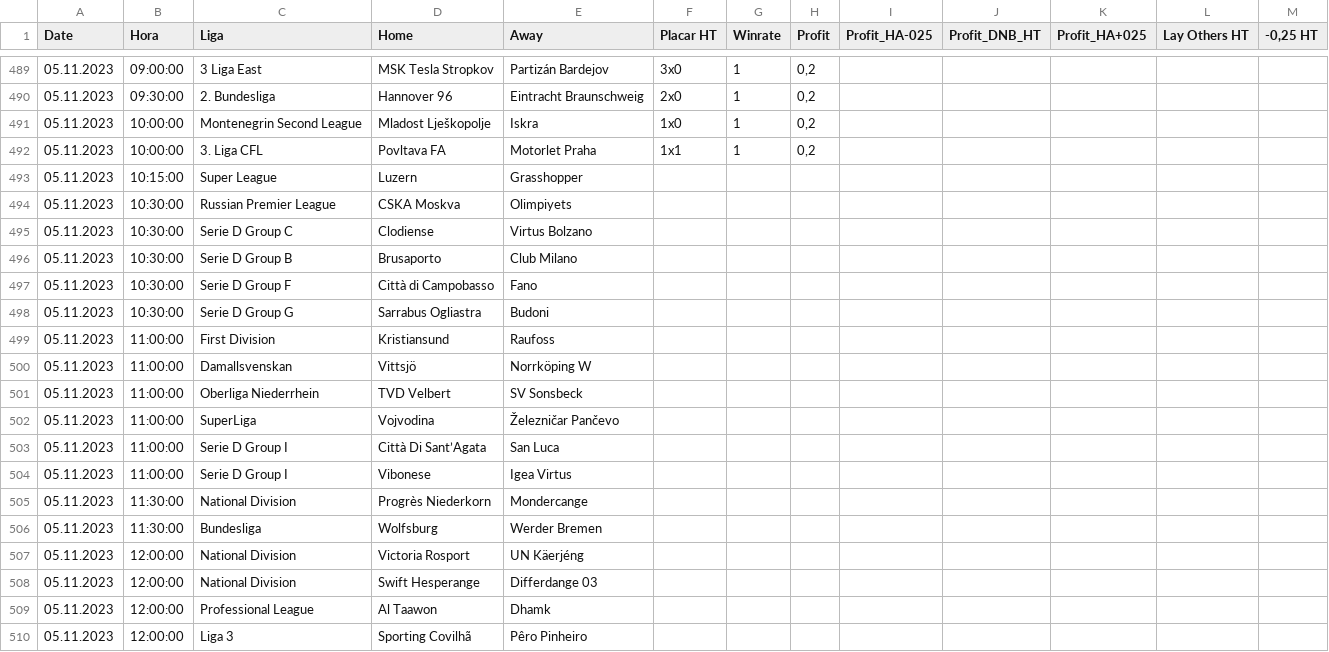
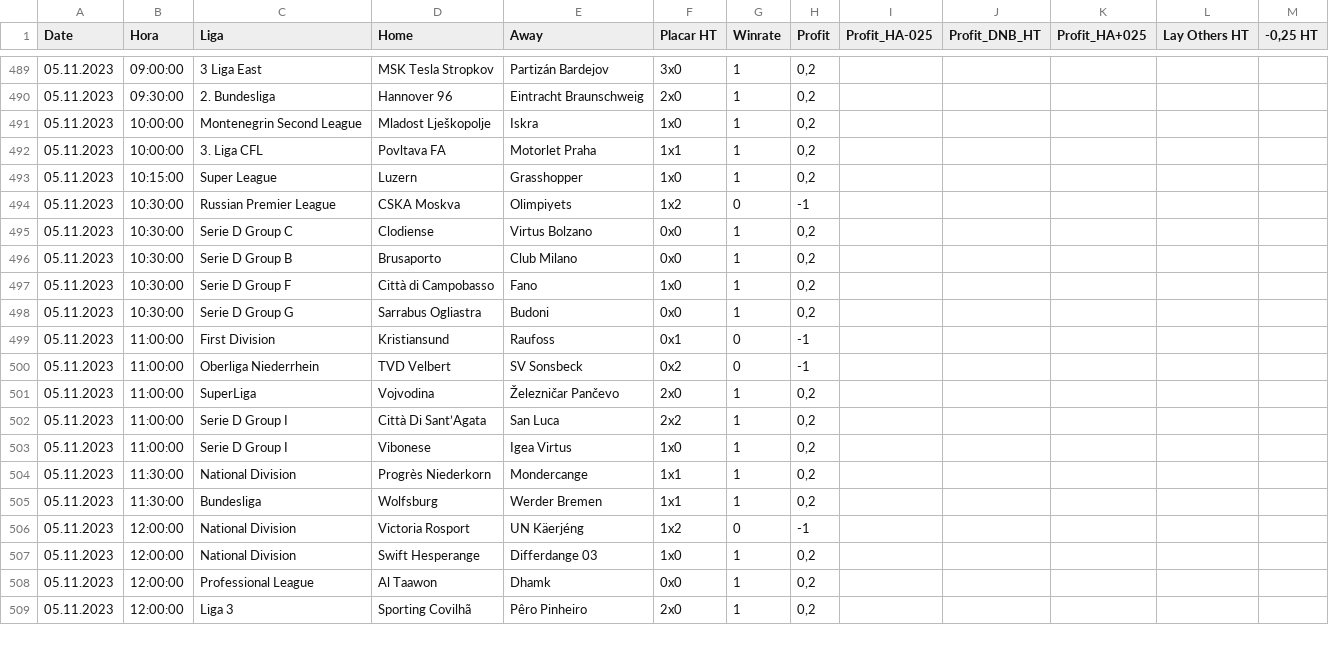
Before and after one commit to scooby75/bdfootball, a CSV file: tips_lay_zebra_ht_geral.csv, drawn as a sheet; only a part is shown, gaps mark what is left out; the diff covers the shown part only.

```diff
--- a/tips_lay_zebra_ht_geral.csv
+++ b/tips_lay_zebra_ht_geral.csv
@@ -492,19 +492,18 @@ Date,Hora,Liga,Home,Away,Placar HT,Winrate,Profit,Profit_HA-025,Profit_DNB_HT,Pr
 05.11.2023,10:00:00,3. Liga CFL,Povltava FA,Motorlet Praha,1x1,1,"0,2",,,,,
-05.11.2023,10:15:00,Super League,Luzern,Grasshopper,,,,,,,,
-05.11.2023,10:30:00,Russian Premier League,CSKA Moskva,Olimpiyets,,,,,,,,
-05.11.2023,10:30:00,Serie D Group C,Clodiense,Virtus Bolzano,,,,,,,,
-05.11.2023,10:30:00,Serie D Group B,Brusaporto,Club Milano,,,,,,,,
-05.11.2023,10:30:00,Serie D Group F,Città di Campobasso,Fano,,,,,,,,
-05.11.2023,10:30:00,Serie D Group G,Sarrabus Ogliastra,Budoni,,,,,,,,
-05.11.2023,11:00:00,First Division,Kristiansund,Raufoss,,,,,,,,
-05.11.2023,11:00:00,Damallsvenskan,Vittsjö,Norrköping W,,,,,,,,
-05.11.2023,11:00:00,Oberliga Niederrhein,TVD Velbert,SV Sonsbeck,,,,,,,,
-05.11.2023,11:00:00,SuperLiga,Vojvodina,Železničar Pančevo,,,,,,,,
-05.11.2023,11:00:00,Serie D Group I,Città Di Sant’Agata,San Luca,,,,,,,,
-05.11.2023,11:00:00,Serie D Group I,Vibonese,Igea Virtus,,,,,,,,
-05.11.2023,11:30:00,National Division,Progrès Niederkorn,Mondercange,,,,,,,,
-05.11.2023,11:30:00,Bundesliga,Wolfsburg,Werder Bremen,,,,,,,,
-05.11.2023,12:00:00,National Division,Victoria Rosport,UN Käerjéng,,,,,,,,
-05.11.2023,12:00:00,National Division,Swift Hesperange,Differdange 03,,,,,,,,
-05.11.2023,12:00:00,Professional League,Al Taawon,Dhamk,,,,,,,,
-05.11.2023,12:00:00,Liga 3,Sporting Covilhã,Pêro Pinheiro,,,,,,,,
+05.11.2023,10:15:00,Super League,Luzern,Grasshopper,1x0,1,"0,2",,,,,
+05.11.2023,10:30:00,Russian Premier League,CSKA Moskva,Olimpiyets,1x2,0,-1,,,,,
+05.11.2023,10:30:00,Serie D Group C,Clodiense,Virtus Bolzano,0x0,1,"0,2",,,,,
+05.11.2023,10:30:00,Serie D Group B,Brusaporto,Club Milano,0x0,1,"0,2",,,,,
+05.11.2023,10:30:00,Serie D Group F,Città di Campobasso,Fano,1x0,1,"0,2",,,,,
+05.11.2023,10:30:00,Serie D Group G,Sarrabus Ogliastra,Budoni,0x0,1,"0,2",,,,,
+05.11.2023,11:00:00,First Division,Kristiansund,Raufoss,0x1,0,-1,,,,,
+05.11.2023,11:00:00,Oberliga Niederrhein,TVD Velbert,SV Sonsbeck,0x2,0,-1,,,,,
+05.11.2023,11:00:00,SuperLiga,Vojvodina,Železničar Pančevo,2x0,1,"0,2",,,,,
+05.11.2023,11:00:00,Serie D Group I,Città Di Sant’Agata,San Luca,2x2,1,"0,2",,,,,
+05.11.2023,11:00:00,Serie D Group I,Vibonese,Igea Virtus,1x0,1,"0,2",,,,,
+05.11.2023,11:30:00,National Division,Progrès Niederkorn,Mondercange,1x1,1,"0,2",,,,,
+05.11.2023,11:30:00,Bundesliga,Wolfsburg,Werder Bremen,1x1,1,"0,2",,,,,
+05.11.2023,12:00:00,National Division,Victoria Rosport,UN Käerjéng,1x2,0,-1,,,,,
+05.11.2023,12:00:00,National Division,Swift Hesperange,Differdange 03,1x0,1,"0,2",,,,,
+05.11.2023,12:00:00,Professional League,Al Taawon,Dhamk,0x0,1,"0,2",,,,,
+05.11.2023,12:00:00,Liga 3,Sporting Covilhã,Pêro Pinheiro,2x0,1,"0,2",,,,,
```
Also changed, not shown: 34 edited cells elsewhere in this file, lay_02_ft_geral.csv, tips_lay_goleada_casa_geral.csv, 4 other files.
